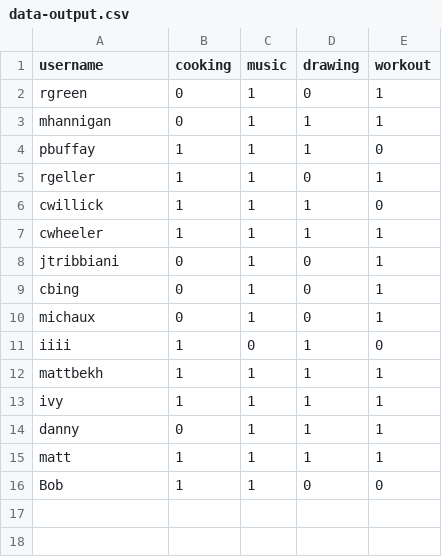
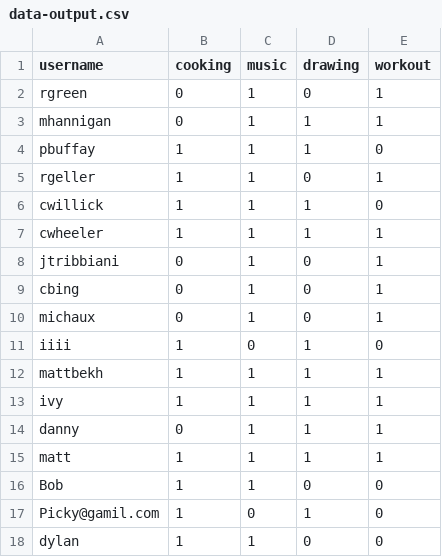
Before and after one commit to mattbekh/frens-app, a CSV file: data-output.csv, drawn as a sheet; the diff names each change by its address in the sheet, - before the commit and + after, or states it on an @@ line.

```diff
--- a/data-output.csv
+++ b/data-output.csv
+row 17: Picky@gamil.com | 1 | 0 | 1 | 0
+row 18: dylan | 1 | 1 | 0 | 0
```
Also changed, not shown: 7 other files.
